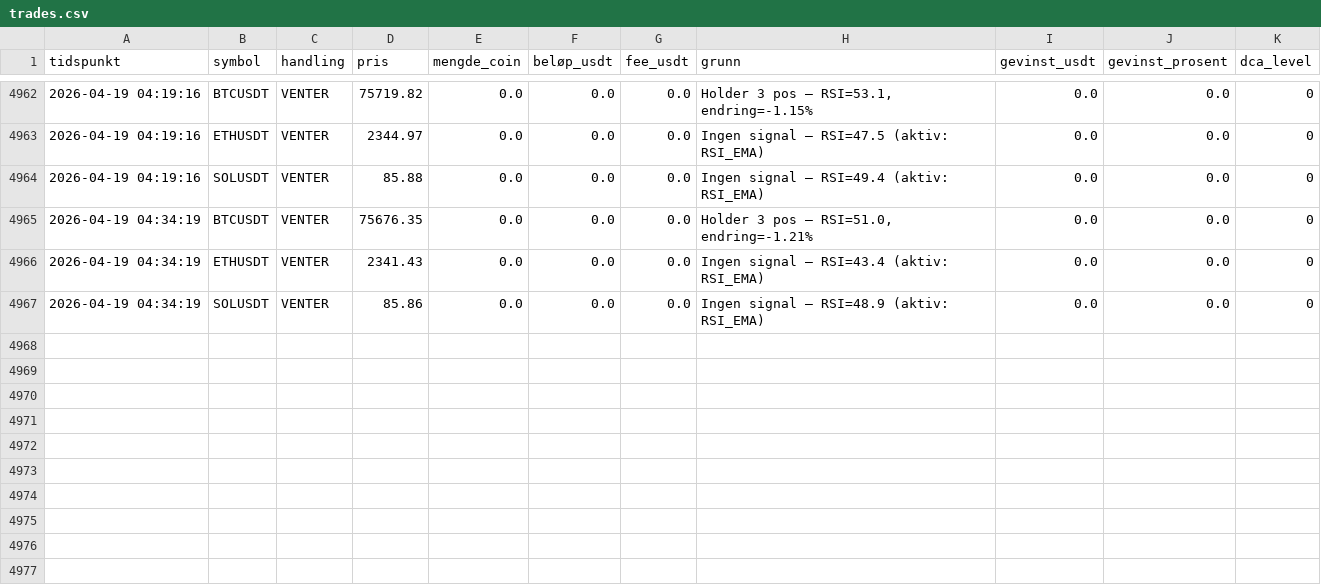
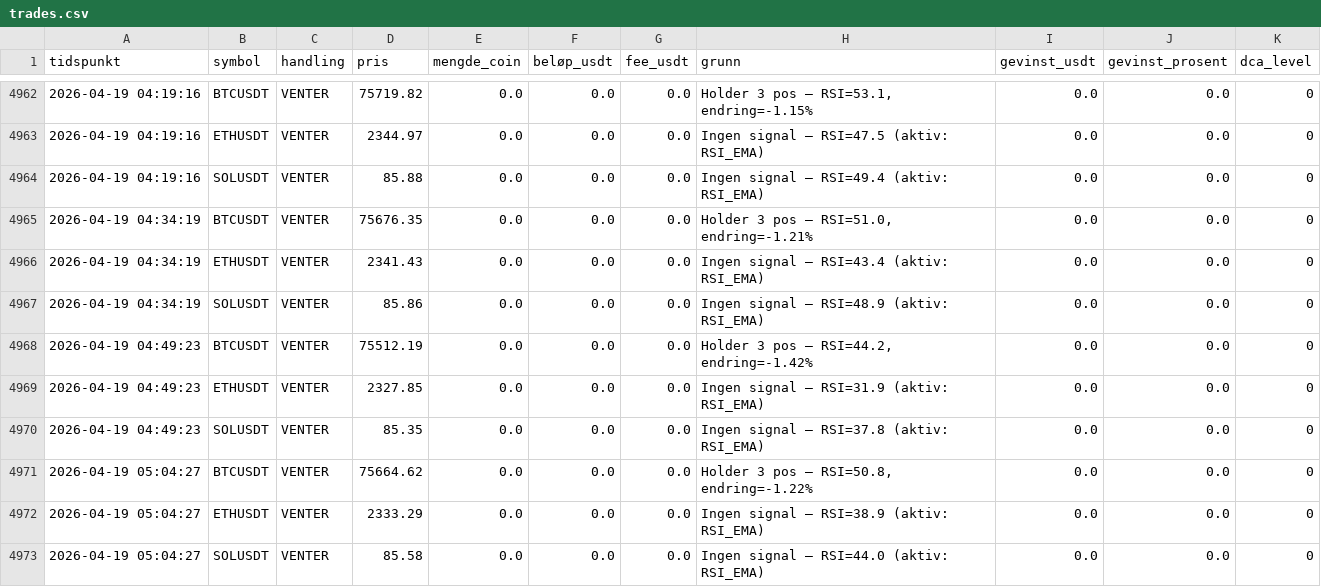
Before and after one commit to ccMellow/botbot, a CSV file: logs/trades.csv, drawn as a sheet; only a part is shown, gaps mark what is left out; the diff names each change by its address in the sheet, - before the commit and + after, or states it on an @@ line.

```diff
--- a/logs/trades.csv
+++ b/logs/trades.csv
+row 4968: 2026-04-19 04:49:23 | BTCUSDT | VENTER | 75512.19 | 0.0 | 0.0 | 0.0 | Holder 3 pos – RSI=44.2, endring=-1.42% | 0.0 | 0.0 | 0
+row 4969: 2026-04-19 04:49:23 | ETHUSDT | VENTER | 2327.85 | 0.0 | 0.0 | 0.0 | Ingen signal – RSI=31.9 (aktiv: RSI_EMA) | 0.0 | 0.0 | 0
+row 4970: 2026-04-19 04:49:23 | SOLUSDT | VENTER | 85.35 | 0.0 | 0.0 | 0.0 | Ingen signal – RSI=37.8 (aktiv: RSI_EMA) | 0.0 | 0.0 | 0
+row 4971: 2026-04-19 05:04:27 | BTCUSDT | VENTER | 75664.62 | 0.0 | 0.0 | 0.0 | Holder 3 pos – RSI=50.8, endring=-1.22% | 0.0 | 0.0 | 0
+row 4972: 2026-04-19 05:04:27 | ETHUSDT | VENTER | 2333.29 | 0.0 | 0.0 | 0.0 | Ingen signal – RSI=38.9 (aktiv: RSI_EMA) | 0.0 | 0.0 | 0
+row 4973: 2026-04-19 05:04:27 | SOLUSDT | VENTER | 85.58 | 0.0 | 0.0 | 0.0 | Ingen signal – RSI=44.0 (aktiv: RSI_EMA) | 0.0 | 0.0 | 0
```
Also changed, not shown: 2 other files.
